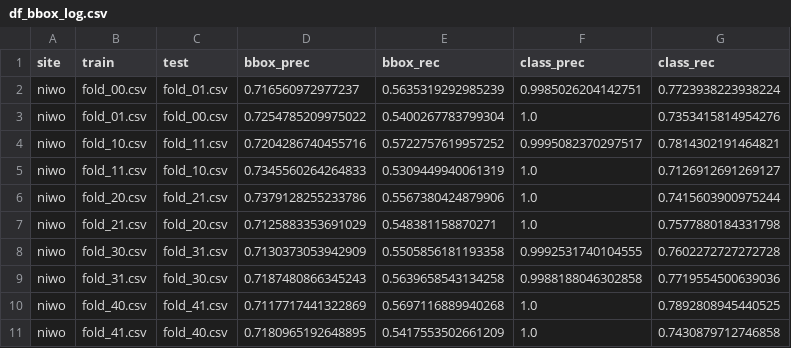
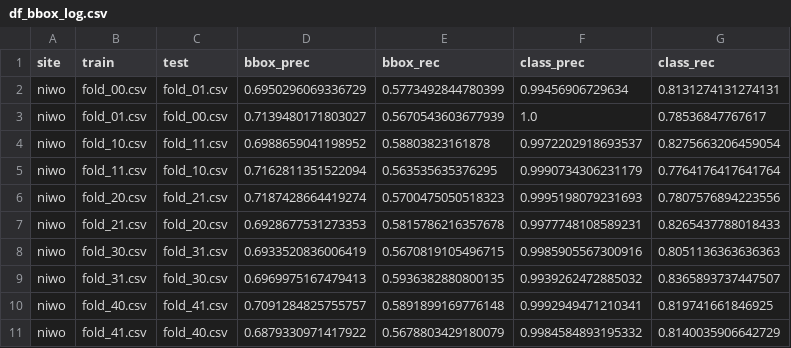
Before and after one commit to ih-cs6300/DeepForest-pytorch, a CSV file: df_bbox_log.csv, drawn as a sheet.

```diff
--- a/df_bbox_log.csv
+++ b/df_bbox_log.csv
@@ -1,11 +1,11 @@
 site,train,test,bbox_prec,bbox_rec,class_prec,class_rec
-niwo,fold_00.csv,fold_01.csv,0.716560972977237,0.5635319292985239,0.9985026204142751,0.7723938223938224
-niwo,fold_01.csv,fold_00.csv,0.7254785209975022,0.5400267783799304,1.0,0.7353415814954276
-niwo,fold_10.csv,fold_11.csv,0.7204286740455716,0.5722757619957252,0.9995082370297517,0.7814302191464821
-niwo,fold_11.csv,fold_10.csv,0.7345560264264833,0.5309449940061319,1.0,0.7126912691269127
-niwo,fold_20.csv,fold_21.csv,0.7379128255233786,0.5567380424879906,1.0,0.7415603900975244
-niwo,fold_21.csv,fold_20.csv,0.7125883353691029,0.548381158870271,1.0,0.7577880184331798
-niwo,fold_30.csv,fold_31.csv,0.7130373053942909,0.5505856181193358,0.9992531740104555,0.7602272727272728
-niwo,fold_31.csv,fold_30.csv,0.7187480866345243,0.5639658543134258,0.9988188046302858,0.7719554500639036
-niwo,fold_40.csv,fold_41.csv,0.7117717441322869,0.5697116889940268,1.0,0.7892808945440525
-niwo,fold_41.csv,fold_40.csv,0.7180965192648895,0.5417553502661209,1.0,0.7430879712746858
+niwo,fold_00.csv,fold_01.csv,0.6950296069336729,0.5773492844780399,0.99456906729634,0.8131274131274131
+niwo,fold_01.csv,fold_00.csv,0.7139480171803027,0.5670543603677939,1.0,0.78536847767617
+niwo,fold_10.csv,fold_11.csv,0.6988659041198952,0.58803823161878,0.9972202918693537,0.8275663206459054
+niwo,fold_11.csv,fold_10.csv,0.7162811351522094,0.563535635376295,0.9990734306231179,0.7764176417641764
+niwo,fold_20.csv,fold_21.csv,0.7187428664419274,0.5700475050518323,0.9995198079231693,0.7807576894223556
+niwo,fold_21.csv,fold_20.csv,0.6928677531273353,0.5815786216357678,0.9977748108589231,0.8265437788018433
+niwo,fold_30.csv,fold_31.csv,0.6933520836006419,0.5670819105496715,0.9985905567300916,0.8051136363636363
+niwo,fold_31.csv,fold_30.csv,0.6969975167479413,0.5936382880800135,0.9939262472885032,0.8365893737447507
+niwo,fold_40.csv,fold_41.csv,0.7091284825755757,0.5891899169776148,0.9992949471210341,0.819741661846925
+niwo,fold_41.csv,fold_40.csv,0.6879330971417922,0.5678803429180079,0.9984584893195332,0.8140035906642729
```
Also changed, not shown: 3 other files.
